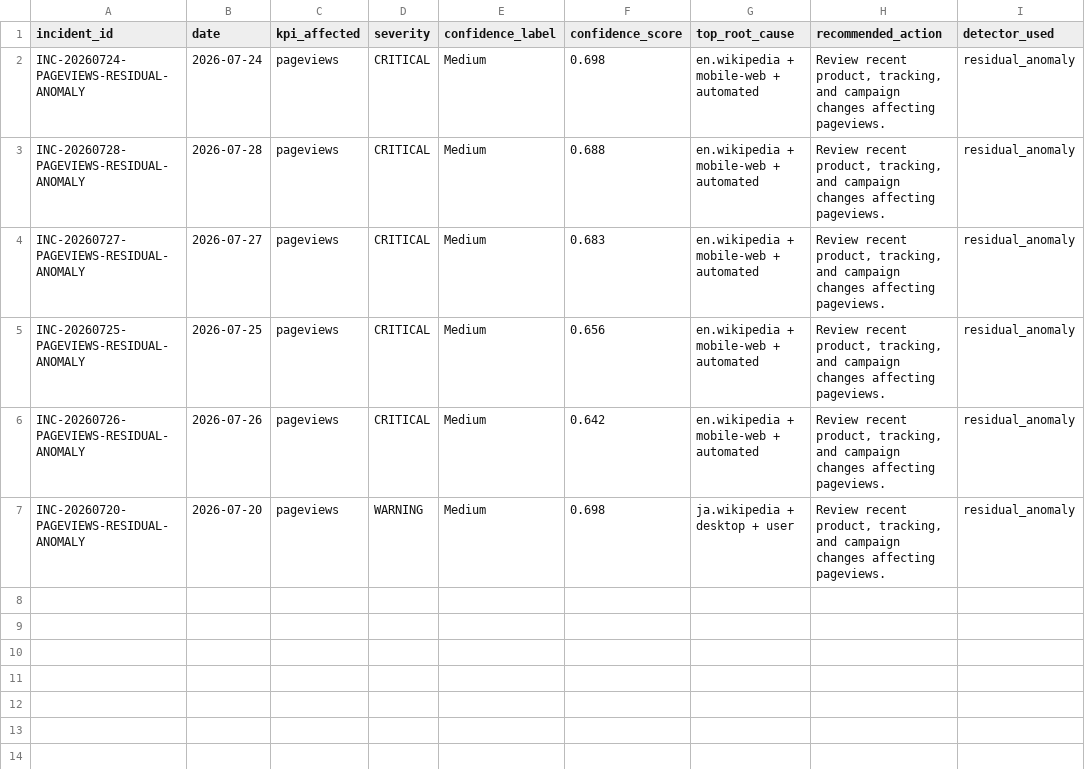
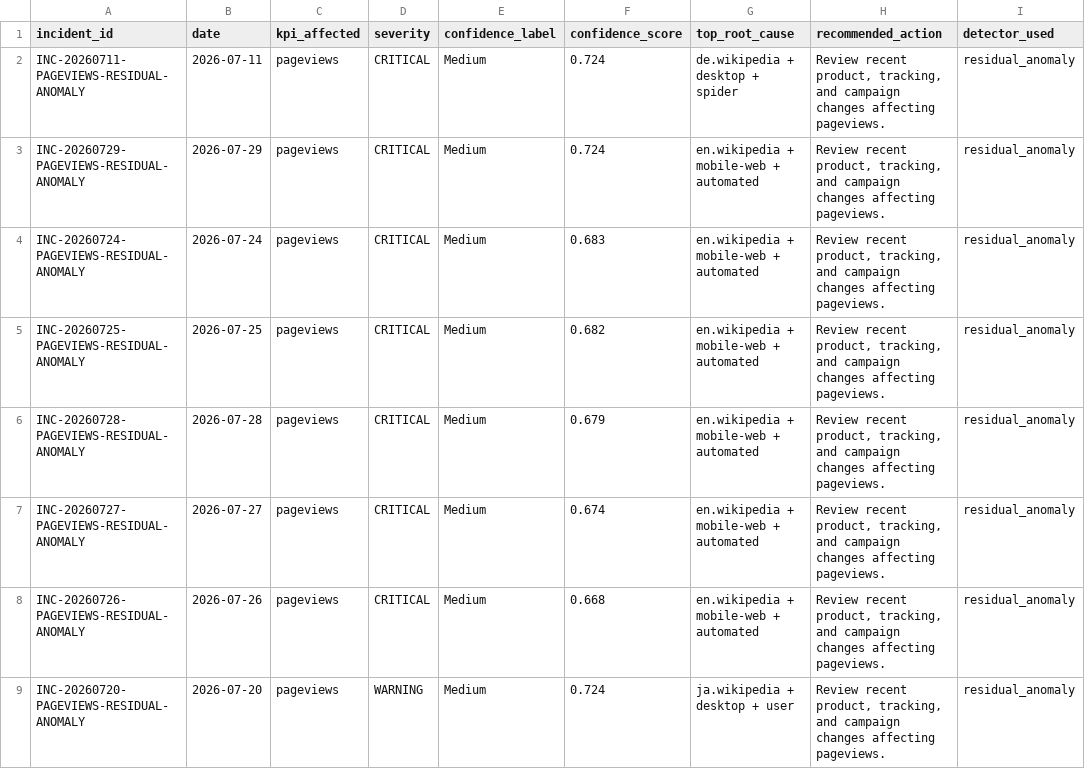
Before and after one commit to Kartz82/kpi-anomaly-diagnostics, a CSV file: data/live/reports/live_incident_history.csv, drawn as a sheet.

```diff
--- a/data/live/reports/live_incident_history.csv
+++ b/data/live/reports/live_incident_history.csv
@@ -1,7 +1,9 @@
 incident_id,date,kpi_affected,severity,confidence_label,confidence_score,top_root_cause,recommended_action,detector_used
-INC-20260724-PAGEVIEWS-RESIDUAL-ANOMALY,2026-07-24,pageviews,CRITICAL,Medium,0.698,en.wikipedia + mobile-web + automated,"Review recent product, tracking, and campaign changes affecting pageviews.",residual_anomaly
-INC-20260728-PAGEVIEWS-RESIDUAL-ANOMALY,2026-07-28,pageviews,CRITICAL,Medium,0.688,en.wikipedia + mobile-web + automated,"Review recent product, tracking, and campaign changes affecting pageviews.",residual_anomaly
-INC-20260727-PAGEVIEWS-RESIDUAL-ANOMALY,2026-07-27,pageviews,CRITICAL,Medium,0.683,en.wikipedia + mobile-web + automated,"Review recent product, tracking, and campaign changes affecting pageviews.",residual_anomaly
-INC-20260725-PAGEVIEWS-RESIDUAL-ANOMALY,2026-07-25,pageviews,CRITICAL,Medium,0.656,en.wikipedia + mobile-web + automated,"Review recent product, tracking, and campaign changes affecting pageviews.",residual_anomaly
-INC-20260726-PAGEVIEWS-RESIDUAL-ANOMALY,2026-07-26,pageviews,CRITICAL,Medium,0.642,en.wikipedia + mobile-web + automated,"Review recent product, tracking, and campaign changes affecting pageviews.",residual_anomaly
-INC-20260720-PAGEVIEWS-RESIDUAL-ANOMALY,2026-07-20,pageviews,WARNING,Medium,0.698,ja.wikipedia + desktop + user,"Review recent product, tracking, and campaign changes affecting pageviews.",residual_anomaly
+INC-20260711-PAGEVIEWS-RESIDUAL-ANOMALY,2026-07-11,pageviews,CRITICAL,Medium,0.724,de.wikipedia + desktop + spider,"Review recent product, tracking, and campaign changes affecting pageviews.",residual_anomaly
+INC-20260729-PAGEVIEWS-RESIDUAL-ANOMALY,2026-07-29,pageviews,CRITICAL,Medium,0.724,en.wikipedia + mobile-web + automated,"Review recent product, tracking, and campaign changes affecting pageviews.",residual_anomaly
+INC-20260724-PAGEVIEWS-RESIDUAL-ANOMALY,2026-07-24,pageviews,CRITICAL,Medium,0.683,en.wikipedia + mobile-web + automated,"Review recent product, tracking, and campaign changes affecting pageviews.",residual_anomaly
+INC-20260725-PAGEVIEWS-RESIDUAL-ANOMALY,2026-07-25,pageviews,CRITICAL,Medium,0.682,en.wikipedia + mobile-web + automated,"Review recent product, tracking, and campaign changes affecting pageviews.",residual_anomaly
+INC-20260728-PAGEVIEWS-RESIDUAL-ANOMALY,2026-07-28,pageviews,CRITICAL,Medium,0.679,en.wikipedia + mobile-web + automated,"Review recent product, tracking, and campaign changes affecting pageviews.",residual_anomaly
+INC-20260727-PAGEVIEWS-RESIDUAL-ANOMALY,2026-07-27,pageviews,CRITICAL,Medium,0.674,en.wikipedia + mobile-web + automated,"Review recent product, tracking, and campaign changes affecting pageviews.",residual_anomaly
+INC-20260726-PAGEVIEWS-RESIDUAL-ANOMALY,2026-07-26,pageviews,CRITICAL,Medium,0.668,en.wikipedia + mobile-web + automated,"Review recent product, tracking, and campaign changes affecting pageviews.",residual_anomaly
+INC-20260720-PAGEVIEWS-RESIDUAL-ANOMALY,2026-07-20,pageviews,WARNING,Medium,0.724,ja.wikipedia + desktop + user,"Review recent product, tracking, and campaign changes affecting pageviews.",residual_anomaly
```
Also changed, not shown: data/live/reports/live_top_root_causes.csv, 6 other files.
